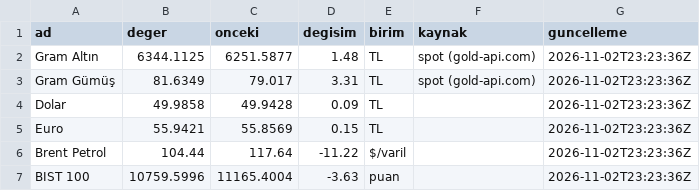
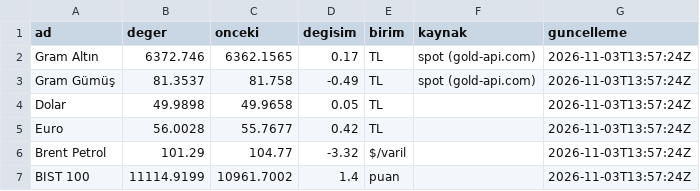
Before and after one commit to erdoganturhan1986-maker/Taksitlio-Haber-Kaynagi, a CSV file: data/piyasa.csv, drawn as a sheet.

```diff
--- a/data/piyasa.csv
+++ b/data/piyasa.csv
@@ -1,7 +1,7 @@
 ad,deger,onceki,degisim,birim,kaynak,guncelleme
-Gram Altın,6344.1125,6251.5877,1.48,TL,spot (gold-api.com),2026-11-02T23:23:36Z
-Gram Gümüş,81.6349,79.017,3.31,TL,spot (gold-api.com),2026-11-02T23:23:36Z
-Dolar,49.9858,49.9428,0.09,TL,,2026-11-02T23:23:36Z
-Euro,55.9421,55.8569,0.15,TL,,2026-11-02T23:23:36Z
-Brent Petrol,104.44,117.64,-11.22,$/varil,,2026-11-02T23:23:36Z
-BIST 100,10759.5996,11165.4004,-3.63,puan,,2026-11-02T23:23:36Z
+Gram Altın,6372.746,6362.1565,0.17,TL,spot (gold-api.com),2026-11-03T13:57:24Z
+Gram Gümüş,81.3537,81.758,-0.49,TL,spot (gold-api.com),2026-11-03T13:57:24Z
+Dolar,49.9898,49.9658,0.05,TL,,2026-11-03T13:57:24Z
+Euro,56.0028,55.7677,0.42,TL,,2026-11-03T13:57:24Z
+Brent Petrol,101.29,104.77,-3.32,$/varil,,2026-11-03T13:57:24Z
+BIST 100,11114.9199,10961.7002,1.4,puan,,2026-11-03T13:57:24Z
```
